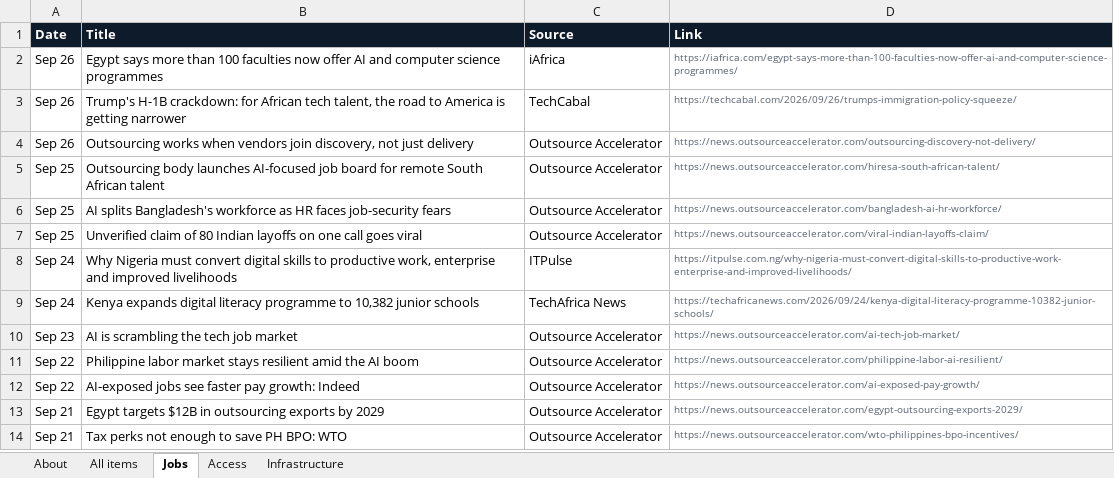
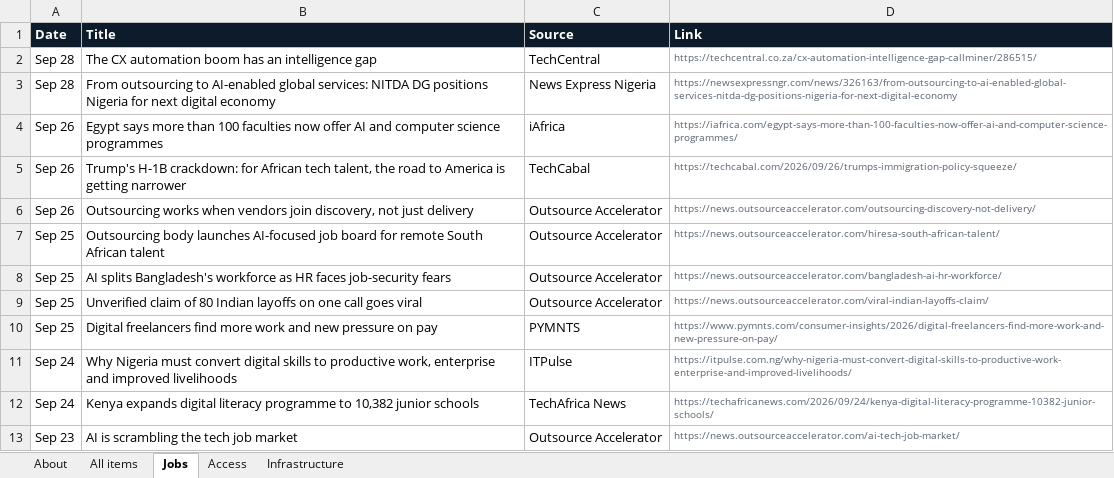
Before and after one commit to samuelajayi29-maker/ai-access-observatory, an Excel workbook: data/ai-access-observatory.xlsx, sheet Jobs, drawn as a sheet; only a part is shown; the shorter side is filled out with more unchanged rows; values as stored, in another font and other column widths than the file's, no borders; the diff names each change by its address in the sheet, - before the commit and + after, or states it on an @@ line.

```diff
--- a/data/ai-access-observatory.xlsx (sheet Jobs)
+++ b/data/ai-access-observatory.xlsx (sheet Jobs)
+row 2: Sep 28 | The CX automation boom has an intelligence gap | TechCentral | https://techcentral.co.za/cx-automation-intelligence-gap-callminer/286515/
+row 3: Sep 28 | From outsourcing to AI-enabled global services: NITDA DG positions Nigeria for next digital economy | News Express Nigeria | https://newsexpressngr.com/news/326163/from-outsourcing-to-ai-enabled-global-services-nitda-dg-positions-nigeria-for-next-digital-economy
+row 10: Sep 25 | Digital freelancers find more work and new pressure on pay | PYMNTS | https://www.pymnts.com/consumer-insights/2026/digital-freelancers-find-more-work-and-new-pressure-on-pay/
```
Also changed, not shown: sheet All items, sheet Access, sheet Infrastructure, sheet About, 2 other files.
